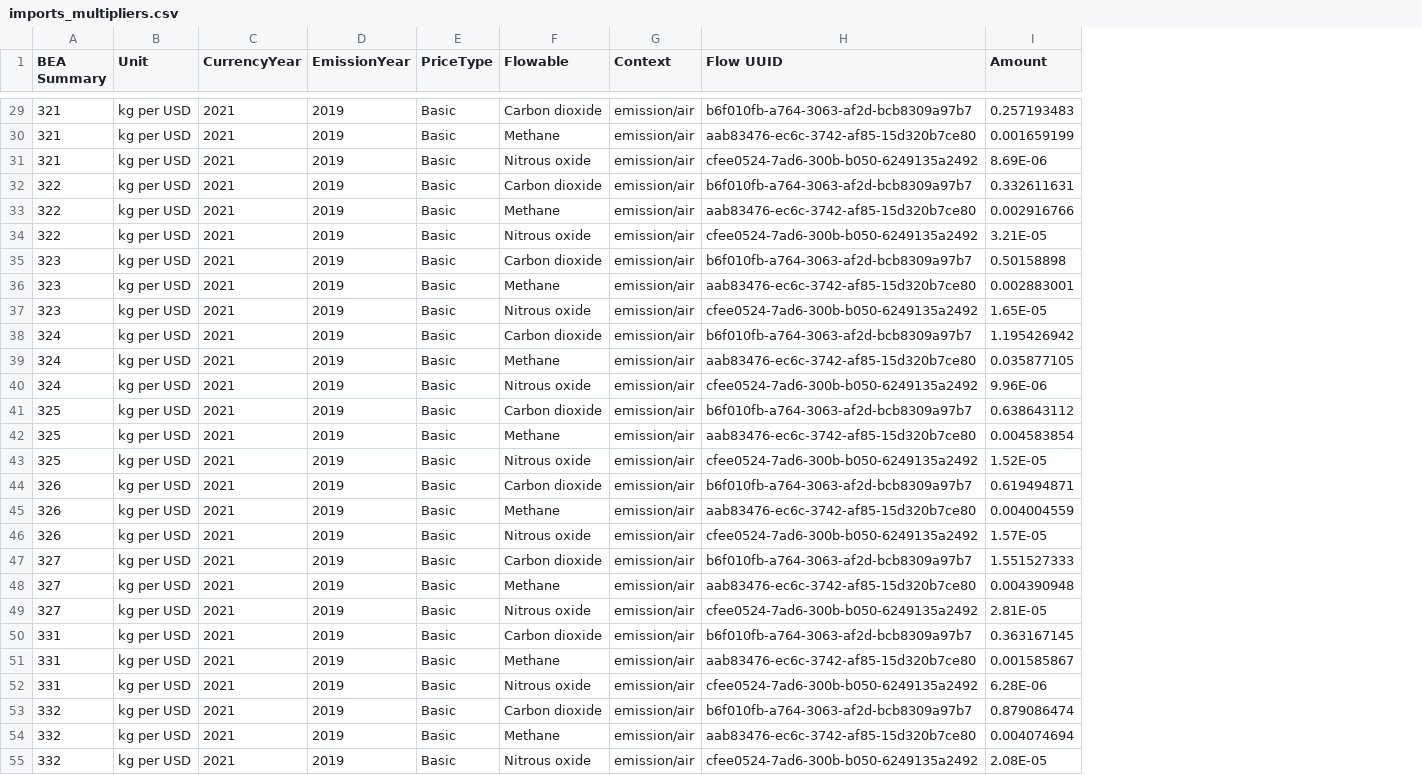
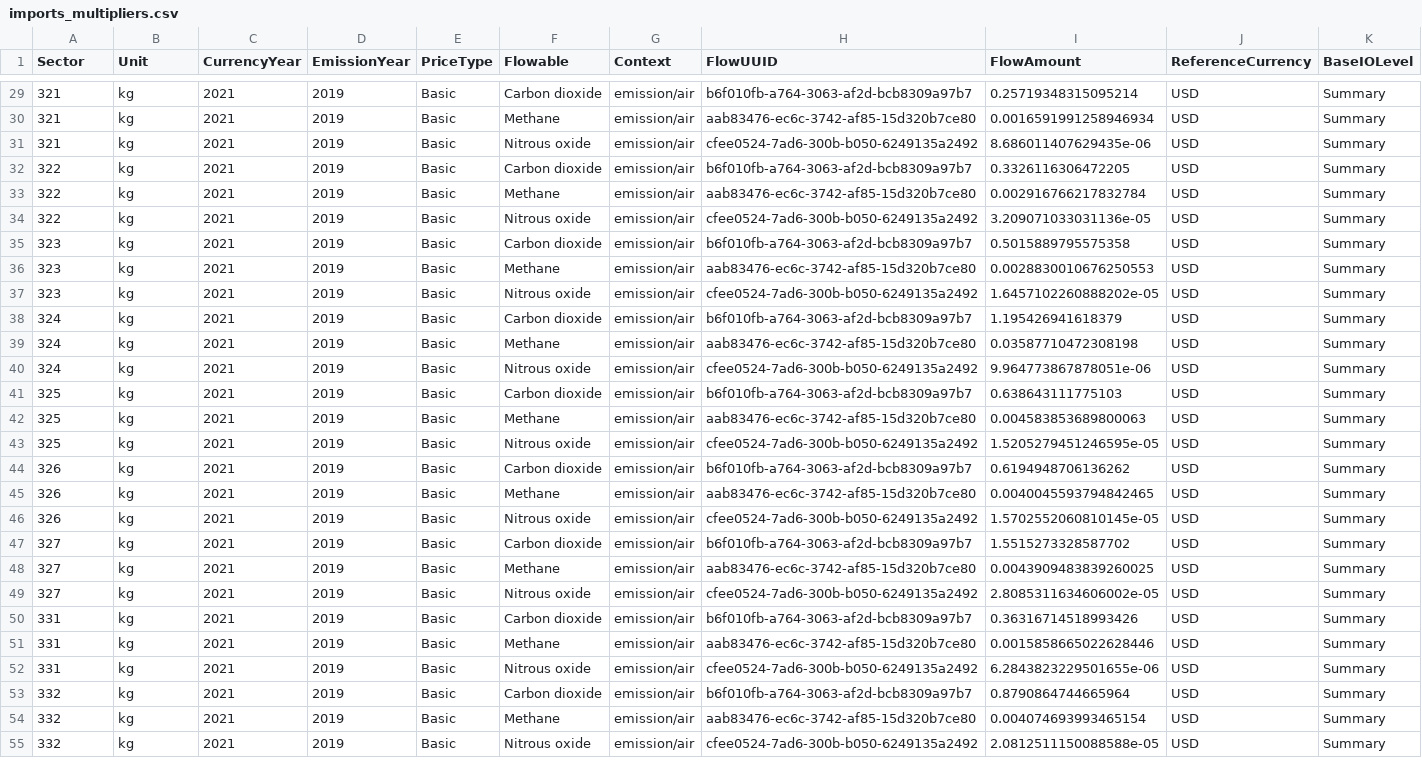
Before and after one commit to USEPA/useeior, a CSV file: inst/extdata/imports_multipliers.csv, drawn as a sheet; only a part is shown, gaps mark what is left out; removed rows and columns are numbered as before the commit, all else as after; the diff covers the shown part only; the diff names each change by its address in the sheet, - before the commit and + after, or states it on an @@ line.

```diff
--- a/inst/extdata/imports_multipliers.csv
+++ b/inst/extdata/imports_multipliers.csv
-column I (Amount), rows 29-55: 0.257193483 | 0.001659199 | 8.69E-06 | 0.332611631 | 0.002916766 | 3.21E-05 | 0.50158898 | 0.002883001 | 1.65E-05 | 1.195426942 | 0.035877105 | 9.96E-06 | 0.638643112 | 0.004583854 | 1.52E-05 | 0.619494871 | 0.004004559 | 1.57E-05 | 1.551527333 | 0.004390948 | 2.81E-05 | 0.363167145 | 0.001585867 | 6.28E-06 | 0.879086474 | 0.004074694 | 2.08E-05
+column I (FlowAmount), rows 29-55: 0.25719348315095214 | 0.0016591991258946934 | 8.686011407629435e-06 | 0.3326116306472205 | 0.002916766217832784 | 3.209071033031136e-05 | 0.5015889795575358 | 0.0028830010676250553 | 1.6457102260888202e-05 | 1.195426941618379 | 0.03587710472308198 | 9.964773867878051e-06 | 0.638643111775103 | 0.004583853689800063 | 1.5205279451246595e-05 | 0.6194948706136262 | 0.0040045593794842465 | 1.5702552060810145e-05 | 1.5515273328587702 | 0.0043909483839260025 | 2.8085311634606002e-05 | 0.36316714518993426 | 0.0015858665022628446 | 6.2843823229501655e-06 | 0.8790864744665964 | 0.004074693993465154 | 2.0812511150088588e-05
+column J (ReferenceCurrency), rows 29-55: all USD
+column K (BaseIOLevel), rows 29-55: all Summary
-A1: BEA Summary
+A1: Sector
-H1: Flow UUID
+H1: FlowUUID
-B29:B55 (Unit): kg per USD
+B29:B55 (Unit): kg
```
Also changed, not shown: 102 edited cells elsewhere in this file.
